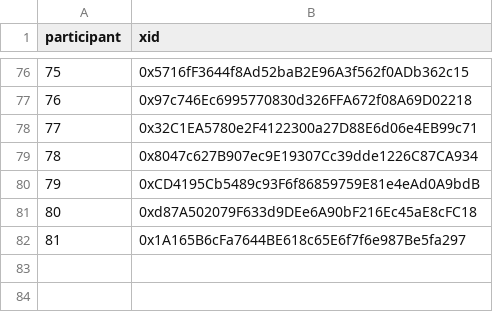
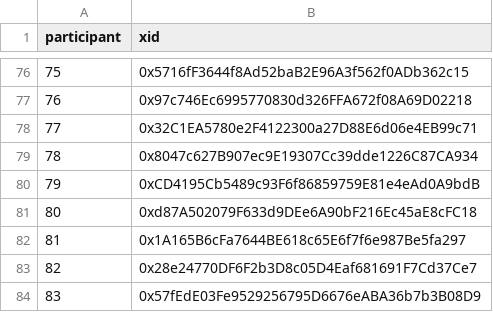
Before and after one commit to evalscience/deepgov-polis, a CSV file: xid/2hdcecwjyc-xid.csv, drawn as a sheet; only a part is shown, gaps mark what is left out; the diff names each change by its address in the sheet, - before the commit and + after, or states it on an @@ line.

```diff
--- a/xid/2hdcecwjyc-xid.csv
+++ b/xid/2hdcecwjyc-xid.csv
+row 83: 82 | 0x28e24770DF6F2b3D8c05D4Eaf681691F7Cd37Ce7
+row 84: 83 | 0x57fEdE03Fe9529256795D6676eABA36b7b3B08D9
```
Also changed, not shown: summary/2hdcecwjyc-summary.csv, summary/9beed8nszd-summary.csv, 3 other files.
